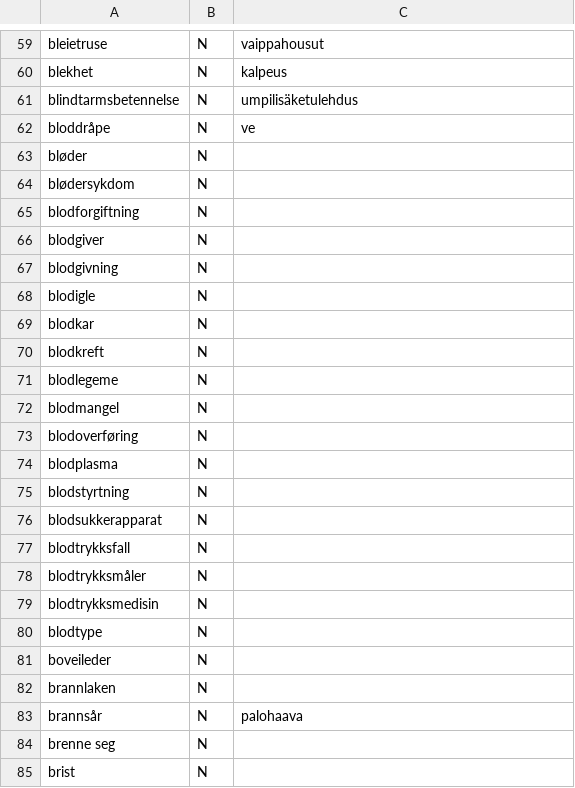
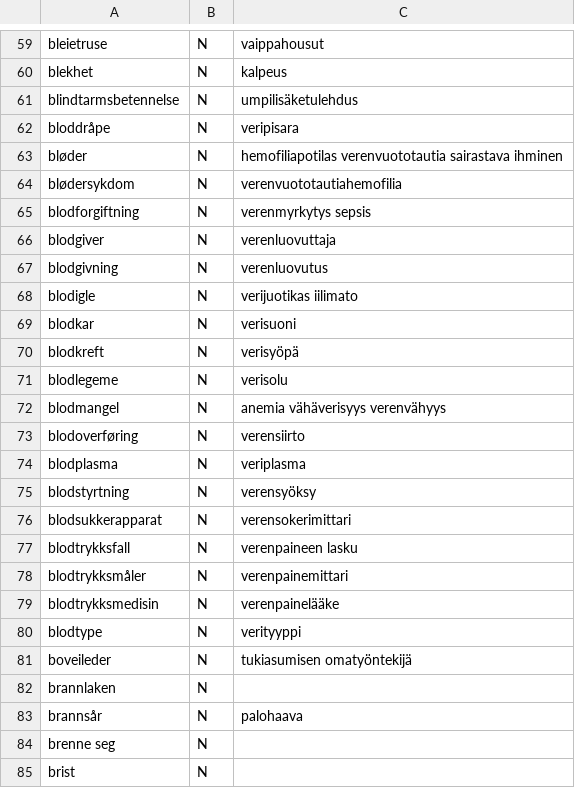
Before and after one commit to giellalt/term-sme-x-nursing, a CSV file: materiale/norsk/kommunal/norsk_missing_n.csv, drawn as a sheet; only a part is shown, gaps mark what is left out.

Commit message:
Lagt til finske termer.

```diff
--- a/materiale/norsk/kommunal/norsk_missing_n.csv
+++ b/materiale/norsk/kommunal/norsk_missing_n.csv
@@ -61,22 +61,22 @@ blekhet	N	kalpeus
 blindtarmsbetennelse	N	umpilisäketulehdus
-bloddråpe	N	ve
-bløder	N	
-blødersykdom	N	
-blodforgiftning	N	
-blodgiver	N	
-blodgivning	N	
-blodigle	N	
-blodkar	N	
-blodkreft	N	
-blodlegeme	N	
-blodmangel	N	
-blodoverføring	N	
-blodplasma	N	
-blodstyrtning	N	
-blodsukkerapparat	N	
-blodtrykksfall	N	
-blodtrykksmåler	N	
-blodtrykksmedisin	N	
-blodtype	N	
-boveileder	N	
+bloddråpe	N	veripisara
+bløder	N	hemofiliapotilas    verenvuototautia sairastava ihminen
+blødersykdom	N	verenvuototautiahemofilia
+blodforgiftning	N	verenmyrkytys   sepsis
+blodgiver	N	verenluovuttaja
+blodgivning	N	verenluovutus
+blodigle	N	verijuotikas    iilimato
+blodkar	N	verisuoni
+blodkreft	N	verisyöpä
+blodlegeme	N	verisolu
+blodmangel	N	anemia  vähäverisyys    verenvähyys
+blodoverføring	N	verensiirto
+blodplasma	N	veriplasma
+blodstyrtning	N	verensyöksy
+blodsukkerapparat	N	verensokerimittari
+blodtrykksfall	N	verenpaineen lasku
+blodtrykksmåler	N	verenpainemittari
+blodtrykksmedisin	N	verenpainelääke
+blodtype	N	verityyppi
+boveileder	N	tukiasumisen omatyöntekijä
 brannlaken	N	
```
